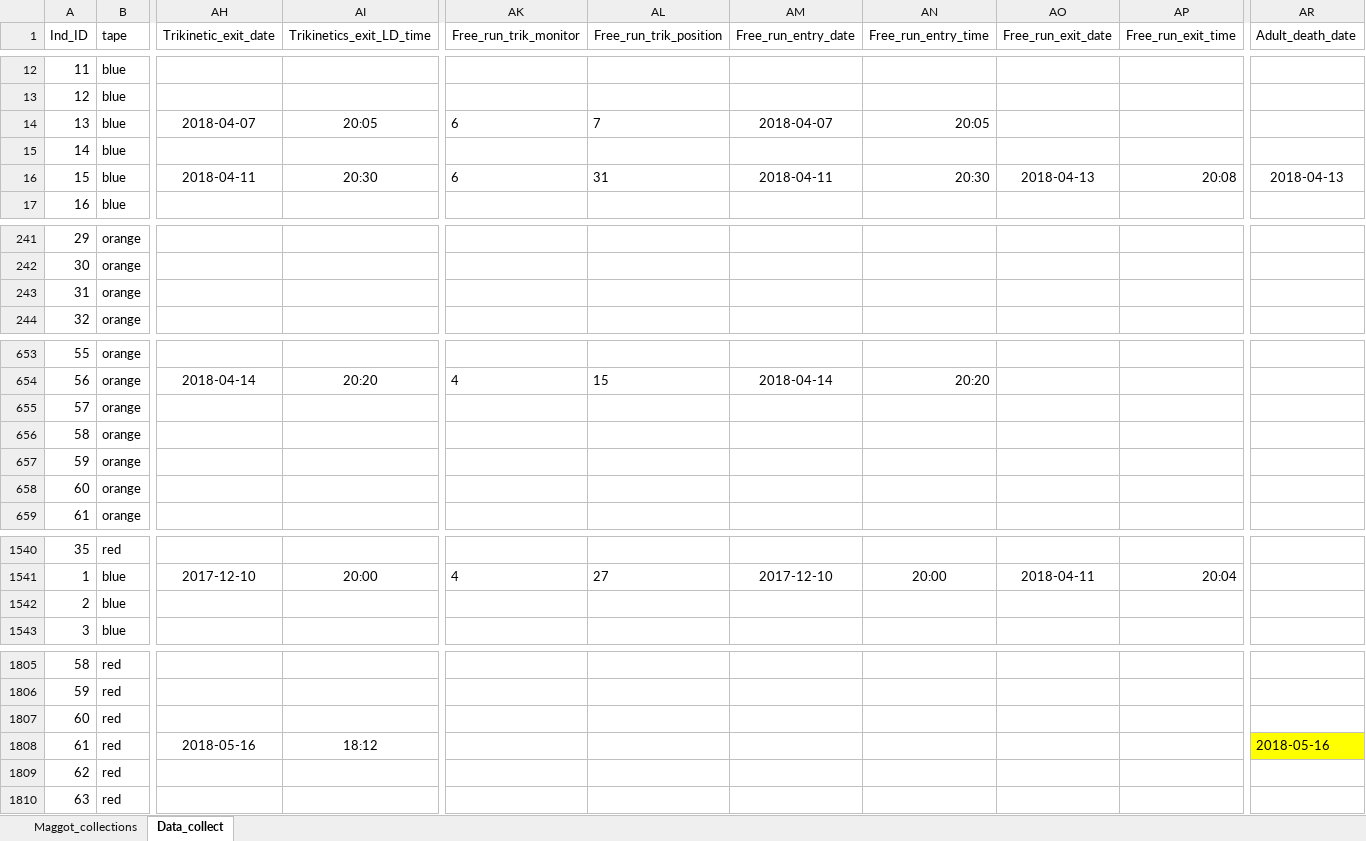
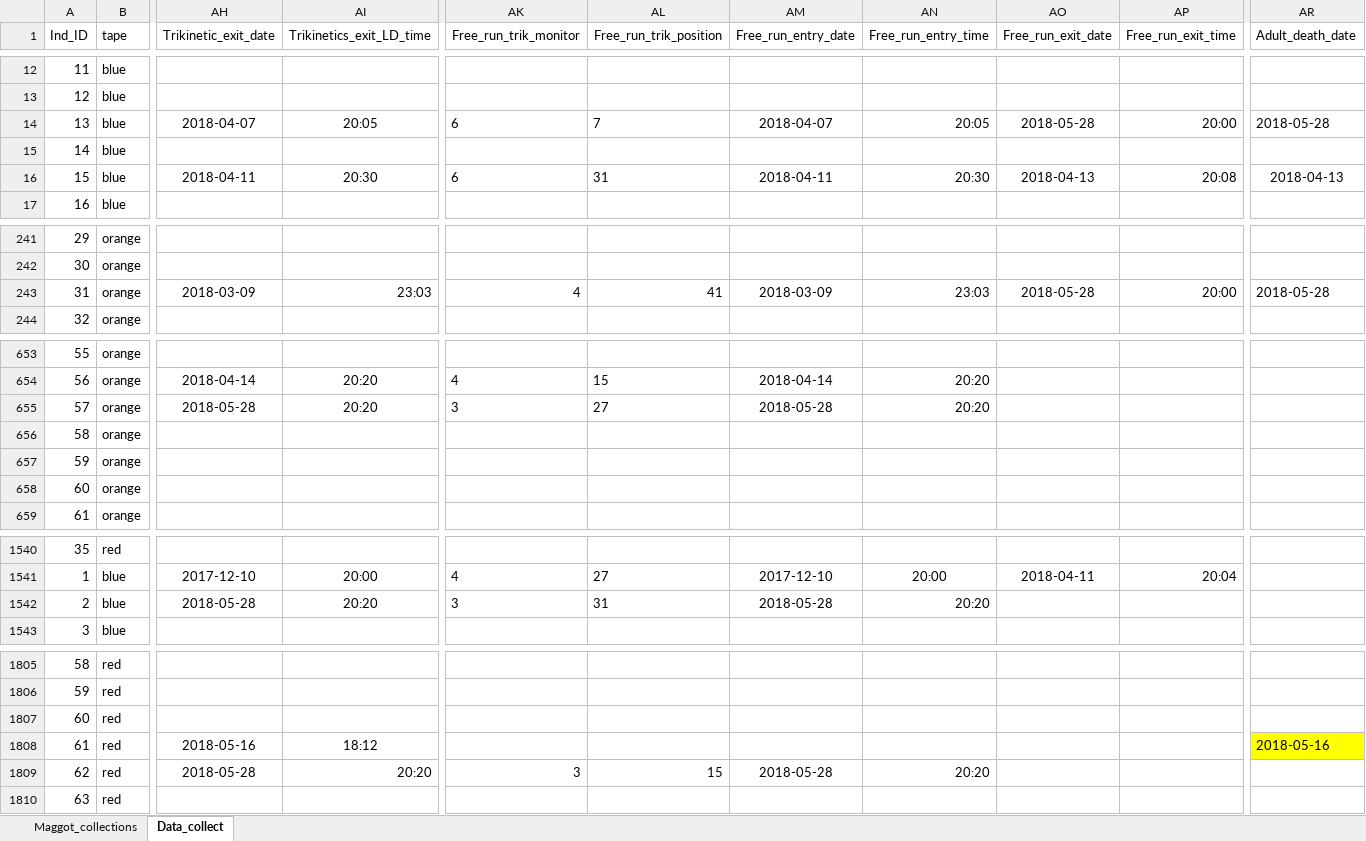
Before and after one commit to adnguyen/Circadian_rhythm_runs_seasonal_timing, an Excel workbook: Data/2017-08-24_rhagoletis_data_sheet.xlsx, sheet Data_collect, drawn as a sheet; only a part is shown, gaps mark what is left out; values as stored, in another font and other column widths than the file's, no borders; the diff covers the shown part only; the diff names each change by its address in the sheet, - before the commit and + after, or states it on an @@ line.

Commit message:
data update

```diff
--- a/Data/2017-08-24_rhagoletis_data_sheet.xlsx (sheet Data_collect)
+++ b/Data/2017-08-24_rhagoletis_data_sheet.xlsx (sheet Data_collect)
-AO14 (Free_run_exit_date): (empty)
+AO14 (Free_run_exit_date): 2018-05-28
-AP14 (Free_run_exit_time): (empty)
+AP14 (Free_run_exit_time): 20:00
-AR14 (Adult_death_date): (empty)
+AR14 (Adult_death_date): 2018-05-28
-AH243 (Trikinetic_exit_date): (empty)
+AH243 (Trikinetic_exit_date): 2018-03-09
-AI243 (Trikinetics_exit_LD_time): (empty)
+AI243 (Trikinetics_exit_LD_time): 23:03
-AK243 (Free_run_trik_monitor): (empty)
+AK243 (Free_run_trik_monitor): 4
-AL243 (Free_run_trik_position): (empty)
+AL243 (Free_run_trik_position): 41
-AM243 (Free_run_entry_date): (empty)
+AM243 (Free_run_entry_date): 2018-03-09
-AN243 (Free_run_entry_time): (empty)
+AN243 (Free_run_entry_time): 23:03
-AO243 (Free_run_exit_date): (empty)
+AO243 (Free_run_exit_date): 2018-05-28
-AP243 (Free_run_exit_time): (empty)
+AP243 (Free_run_exit_time): 20:00
-AR243 (Adult_death_date): (empty)
+AR243 (Adult_death_date): 2018-05-28
-AH655 (Trikinetic_exit_date): (empty)
+AH655 (Trikinetic_exit_date): 2018-05-28
-AI655 (Trikinetics_exit_LD_time): (empty)
+AI655 (Trikinetics_exit_LD_time): 20:20
-AK655 (Free_run_trik_monitor): (empty)
+AK655 (Free_run_trik_monitor): 3
-AL655 (Free_run_trik_position): (empty)
+AL655 (Free_run_trik_position): 27
-AM655 (Free_run_entry_date): (empty)
+AM655 (Free_run_entry_date): 2018-05-28
-AN655 (Free_run_entry_time): (empty)
+AN655 (Free_run_entry_time): 20:20
-AH1542 (Trikinetic_exit_date): (empty)
+AH1542 (Trikinetic_exit_date): 2018-05-28
-AI1542 (Trikinetics_exit_LD_time): (empty)
+AI1542 (Trikinetics_exit_LD_time): 20:20
-AK1542 (Free_run_trik_monitor): (empty)
+AK1542 (Free_run_trik_monitor): 3
-AL1542 (Free_run_trik_position): (empty)
+AL1542 (Free_run_trik_position): 31
-AM1542 (Free_run_entry_date): (empty)
+AM1542 (Free_run_entry_date): 2018-05-28
-AN1542 (Free_run_entry_time): (empty)
+AN1542 (Free_run_entry_time): 20:20
-AH1809 (Trikinetic_exit_date): (empty)
+AH1809 (Trikinetic_exit_date): 2018-05-28
-AI1809 (Trikinetics_exit_LD_time): (empty)
+AI1809 (Trikinetics_exit_LD_time): 20:20
-AK1809 (Free_run_trik_monitor): (empty)
+AK1809 (Free_run_trik_monitor): 3
-AL1809 (Free_run_trik_position): (empty)
+AL1809 (Free_run_trik_position): 15
-AM1809 (Free_run_entry_date): (empty)
+AM1809 (Free_run_entry_date): 2018-05-28
-AN1809 (Free_run_entry_time): (empty)
+AN1809 (Free_run_entry_time): 20:20
```
Also changed, not shown: 13 edited cells elsewhere in this sheet, Data/Storage/2018_storage_minus80_information.xlsx.
